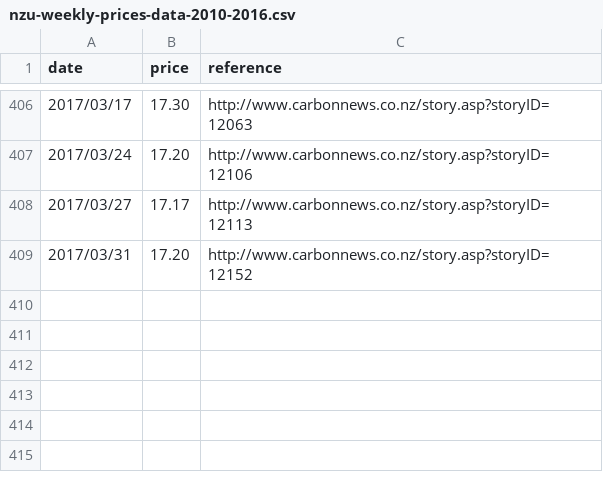
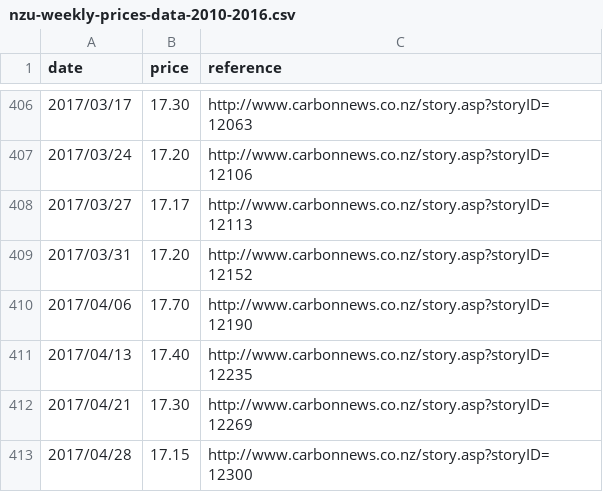
Before and after one commit to theecanmole/nzu, a CSV file: nzu-weekly-prices-data-2010-2016.csv, drawn as a sheet; only a part is shown, gaps mark what is left out; the diff names each change by its address in the sheet, - before the commit and + after, or states it on an @@ line.

```diff
--- a/nzu-weekly-prices-data-2010-2016.csv
+++ b/nzu-weekly-prices-data-2010-2016.csv
+row 410: 2017/04/06 | 17.70 | http://www.carbonnews.co.nz/story.asp?storyID=12190
+row 411: 2017/04/13 | 17.40 | http://www.carbonnews.co.nz/story.asp?storyID=12235
+row 412: 2017/04/21 | 17.30 | http://www.carbonnews.co.nz/story.asp?storyID=12269
+row 413: 2017/04/28 | 17.15 | http://www.carbonnews.co.nz/story.asp?storyID=12300
```
Also changed, not shown: nzu-month-price-2010-2016.csv, 2 other files.
